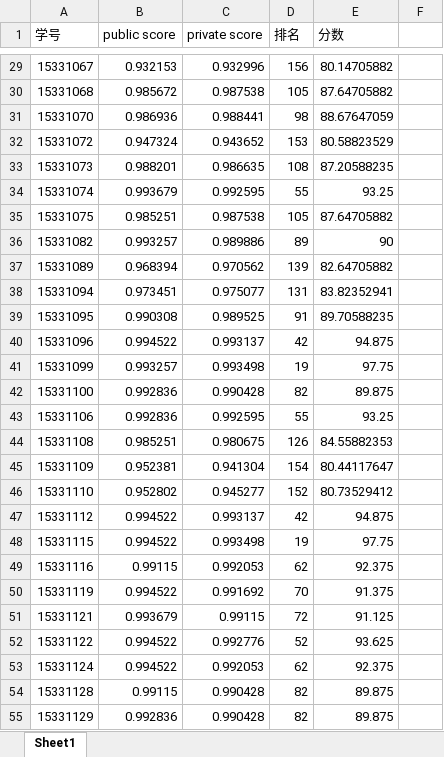
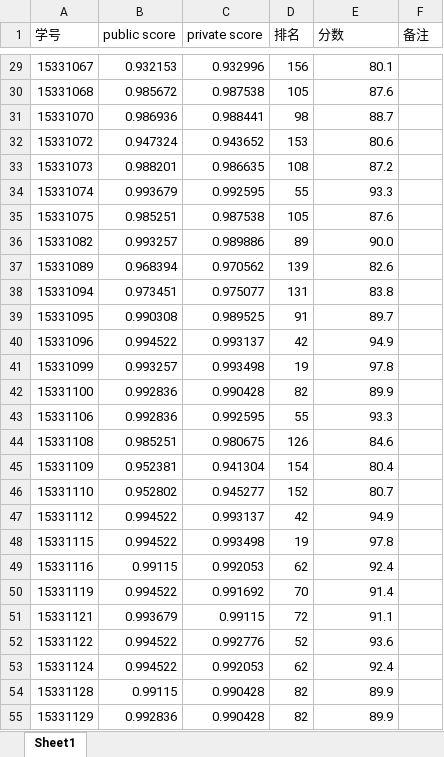
Before and after one commit to xieguotian/xieguotian.github.io, an Excel workbook: homework/期中作业-分数-学生.xlsx, sheet Sheet1, drawn as a sheet; only a part is shown, gaps mark what is left out; values as stored, in another font and other column widths than the file's, no borders; the diff covers the shown part only; the diff names each change by its address in the sheet, - before the commit and + after, or states it on an @@ line.

```diff
--- a/homework/期中作业-分数-学生.xlsx (sheet Sheet1)
+++ b/homework/期中作业-分数-学生.xlsx (sheet Sheet1)
-F1: (empty)
+F1: 备注
-E29 (分数): 80.14705882
+E29 (分数): 80.1
-E30 (分数): 87.64705882
+E30 (分数): 87.6
-E31 (分数): 88.67647059
+E31 (分数): 88.7
-E32 (分数): 80.58823529
+E32 (分数): 80.6
-E33 (分数): 87.20588235
+E33 (分数): 87.2
-E34 (分数): 93.25
+E34 (分数): 93.3
-E35 (分数): 87.64705882
+E35 (分数): 87.6
-E36 (分数): 90
+E36 (分数): 90.0
-E37 (分数): 82.64705882
+E37 (分数): 82.6
-E38 (分数): 83.82352941
+E38 (分数): 83.8
-E39 (分数): 89.70588235
+E39 (分数): 89.7
-E40 (分数): 94.875
+E40 (分数): 94.9
-E41 (分数): 97.75
+E41 (分数): 97.8
-E42 (分数): 89.875
+E42 (分数): 89.9
-E43 (分数): 93.25
+E43 (分数): 93.3
-E44 (分数): 84.55882353
+E44 (分数): 84.6
-E45 (分数): 80.44117647
+E45 (分数): 80.4
-E46 (分数): 80.73529412
+E46 (分数): 80.7
-E47 (分数): 94.875
+E47 (分数): 94.9
-E48 (分数): 97.75
+E48 (分数): 97.8
-E49 (分数): 92.375
+E49 (分数): 92.4
-E50 (分数): 91.375
+E50 (分数): 91.4
-E51 (分数): 91.125
+E51 (分数): 91.1
-E52 (分数): 93.625
+E52 (分数): 93.6
-E53 (分数): 92.375
+E53 (分数): 92.4
-E54:E55 (分数): 89.875
+E54:E55 (分数): 89.9
```
Also changed, not shown: 139 edited cells elsewhere in this sheet, 1 other file.
